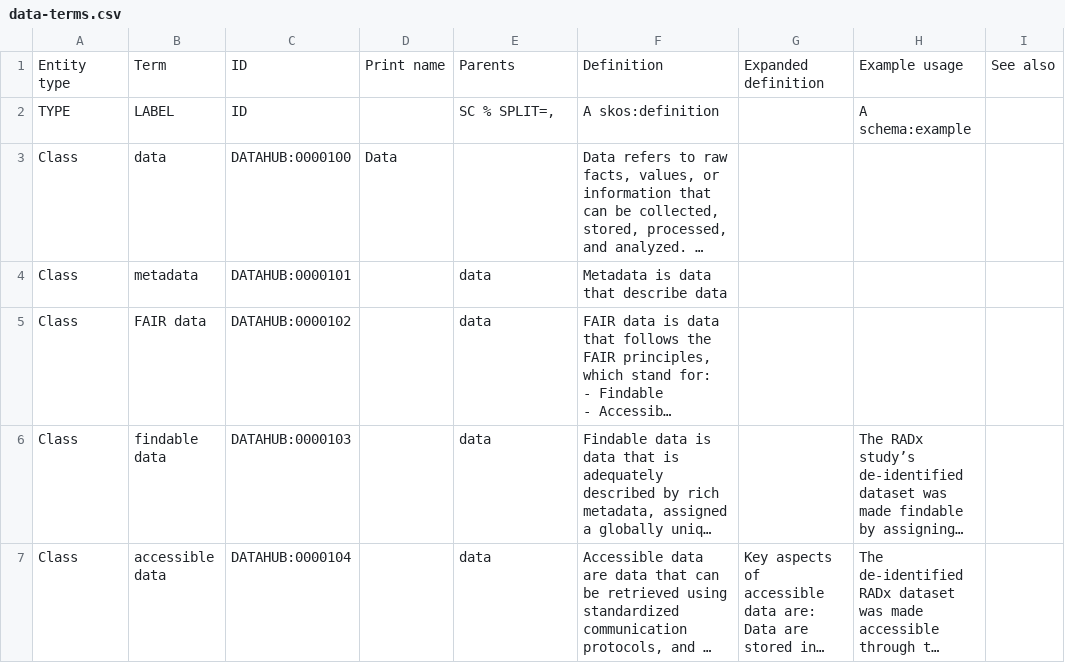
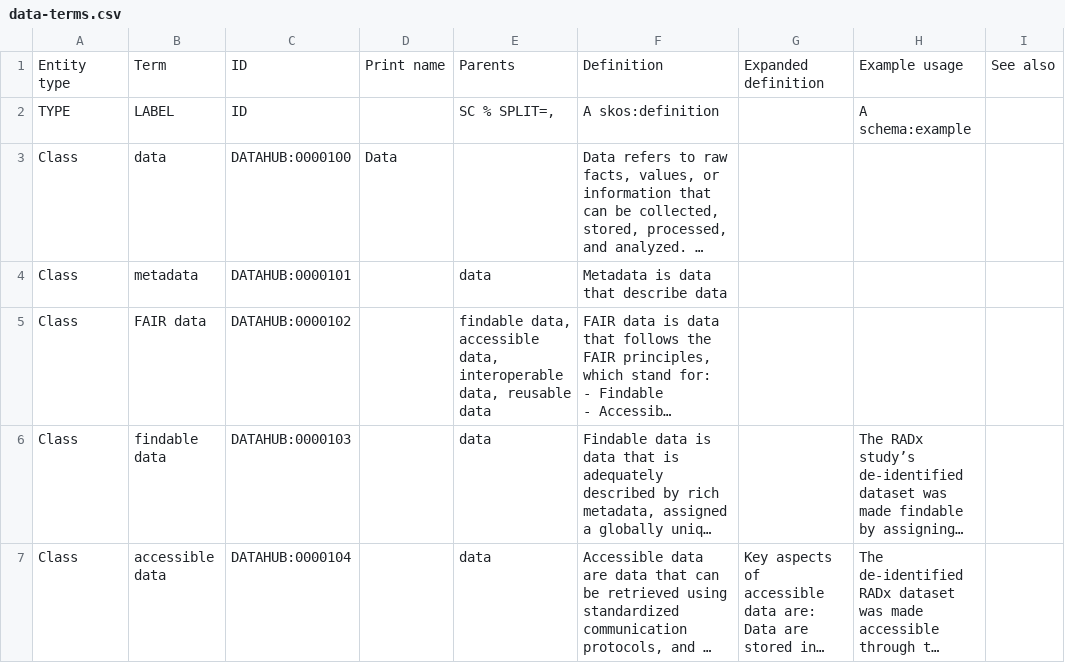
Before and after one commit to bmir-radx/radx-datahub-ontology, a CSV file: data-terms.csv, drawn as a sheet; only a part is shown; long unchanged cells end in …; the diff names each change by its address in the sheet, - before the commit and + after, or states it on an @@ line.

Commit message:
Added correct classification for FAIR data

```diff
--- a/data-terms.csv
+++ b/data-terms.csv
-E5: data
+E5: findable data, accessible data, interoperable data, reusable data
```
Also changed, not shown: 1 other file.
